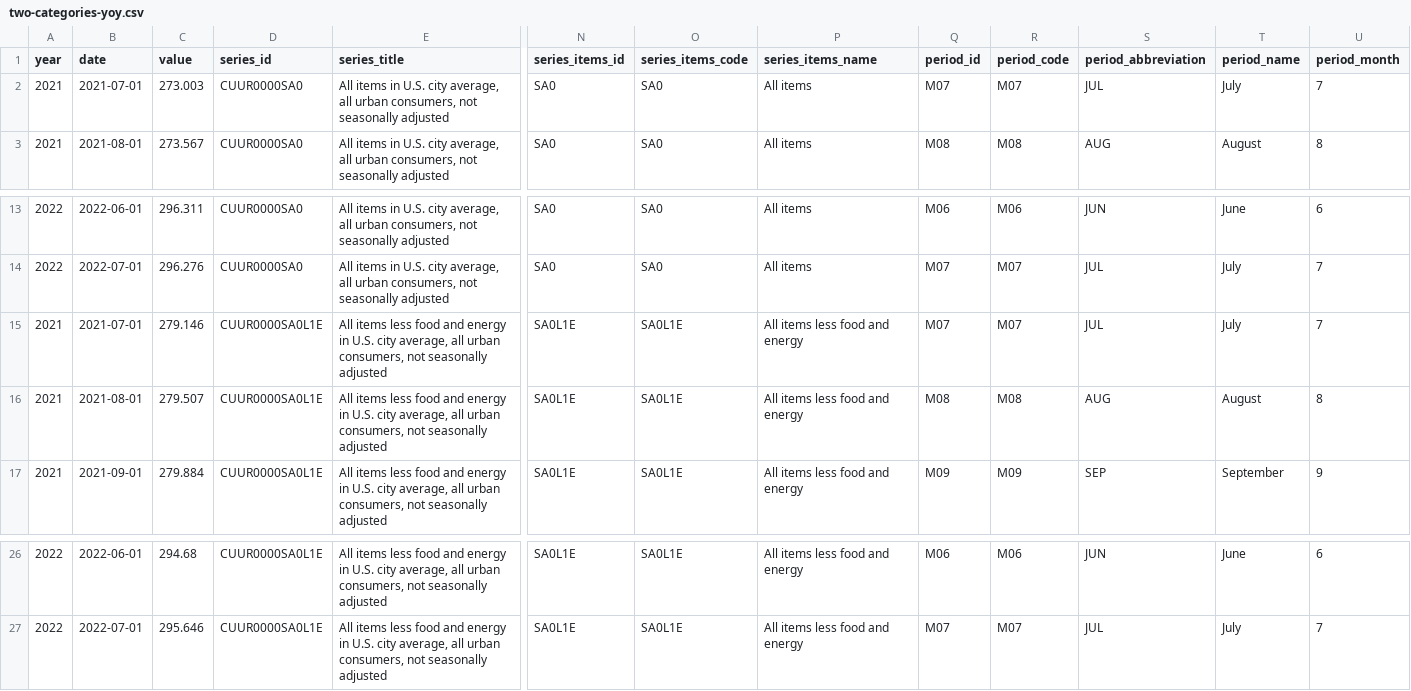
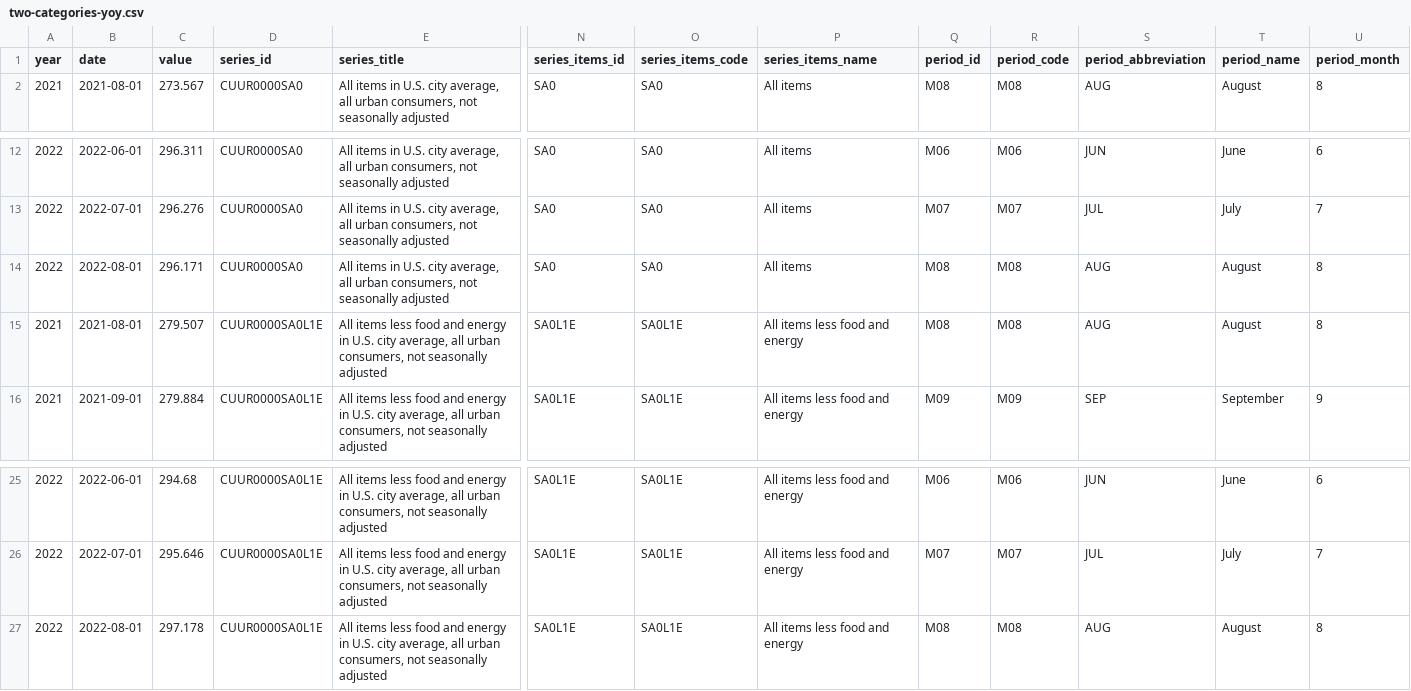
Before and after one commit to Sibizwan5/cpi, a CSV file: notebooks/two-categories-yoy.csv, drawn as a sheet; only a part is shown, gaps mark what is left out; removed rows and columns are numbered as before the commit, all else as after; rows hold the shown columns only; the diff covers the shown part only; the diff names each change by its address in the sheet, - before the commit and + after, or states it on an @@ line.

Commit message:
Update with August 2022 data

```diff
--- a/notebooks/two-categories-yoy.csv
+++ b/notebooks/two-categories-yoy.csv
-row 2: 2021 | 2021-07-01 | 273.003 | CUUR0000SA0 | All items in U.S. city average, all urban consumers, not seasonally adjusted | SA0 | SA0 | All items | M07 | M07 | JUL | July | 7
-A14 (year): 2021
+A14 (year): 2022
-B14 (date): 2021-07-01
+B14 (date): 2022-08-01
-C14 (value): 279.146
+C14 (value): 296.171
-D14 (series_id): CUUR0000SA0L1E
+D14 (series_id): CUUR0000SA0
-E14 (series_title): All items less food and energy in U.S.…
+E14 (series_title): All items in U.S.…
-N14 (series_items_id): SA0L1E
+N14 (series_items_id): SA0
-O14 (series_items_code): SA0L1E
+O14 (series_items_code): SA0
-P14 (series_items_name): All items less food and energy
+P14 (series_items_name): All items
-Q14 (period_id): M07
+Q14 (period_id): M08
-R14 (period_code): M07
+R14 (period_code): M08
-S14 (period_abbreviation): JUL
+S14 (period_abbreviation): AUG
-T14 (period_name): July
+T14 (period_name): August
-U14 (period_month): 7
+U14 (period_month): 8
+row 27: 2022 | 2022-08-01 | 297.178 | CUUR0000SA0L1E | All items less food and energy in U.S. city average, all urban consumers, not seasonally adjusted | SA0L1E | SA0L1E | All items less food and energy | M08 | M08 | AUG | August | 8
```
Also changed, not shown: 1 edited cell elsewhere in this file, notebooks/cpi-mom.csv, notebooks/three-categories-yoy.csv, 2 other files.
